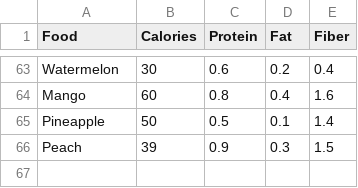
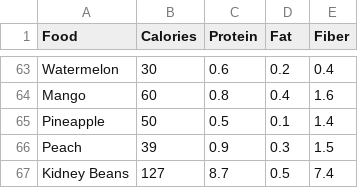
Before and after one commit to ahmaad99/Nutrition, a CSV file: data.csv, drawn as a sheet; only a part is shown, gaps mark what is left out.

Commit message:
Update data.csv

```diff
--- a/data.csv
+++ b/data.csv
@@ -66 +66,2 @@ Food,Calories,Protein,Fat,Fiber
 "Peach",39,0.9,0.3,1.5
+"Kidney Beans",127,8.7,0.5,7.4
```
